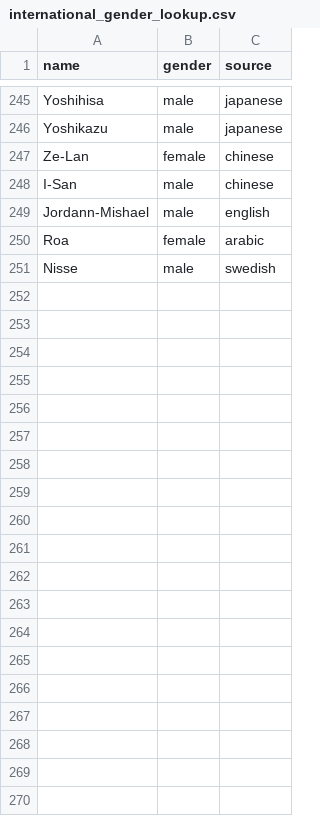
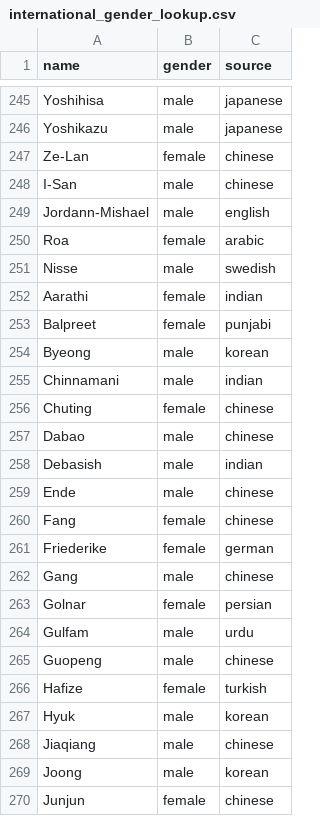
Before and after one commit to mufflyt/abstract_lifetime, a CSV file: data/validation/international_gender_lookup.csv, drawn as a sheet; only a part is shown, gaps mark what is left out; the diff covers the shown part only; the diff names each change by its address in the sheet, - before the commit and + after, or states it on an @@ line.

```diff
--- a/data/validation/international_gender_lookup.csv
+++ b/data/validation/international_gender_lookup.csv
+row 252: Aarathi | female | indian
+row 253: Balpreet | female | punjabi
+row 254: Byeong | male | korean
+row 255: Chinnamani | male | indian
+row 256: Chuting | female | chinese
+row 257: Dabao | male | chinese
+row 258: Debasish | male | indian
+row 259: Ende | male | chinese
+row 260: Fang | female | chinese
+row 261: Friederike | female | german
+row 262: Gang | male | chinese
+row 263: Golnar | female | persian
+row 264: Gulfam | male | urdu
+row 265: Guopeng | male | chinese
+row 266: Hafize | female | turkish
+row 267: Hyuk | male | korean
+row 268: Jiaqiang | male | chinese
+row 269: Joong | male | korean
+row 270: Junjun | female | chinese
```
Also changed, not shown: 31 added rows elsewhere in this file, output/abstracts_with_matches.csv.
